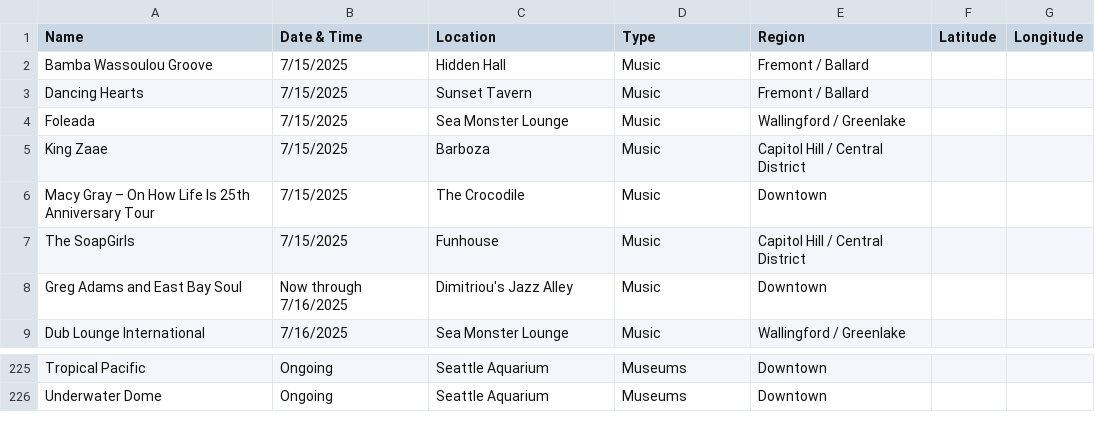
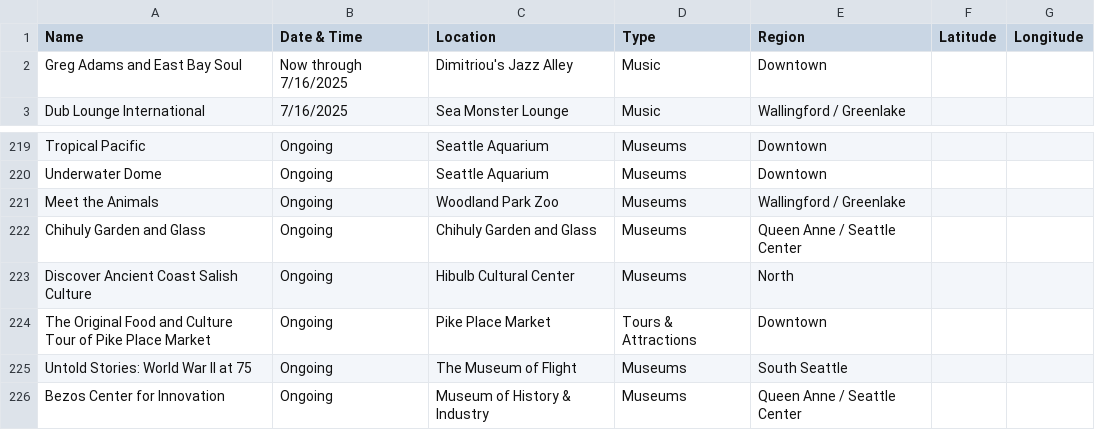
Before and after one commit to yeyfreya/TECHIN510_Lab4, a CSV file: events_latlon.csv, drawn as a sheet; only a part is shown, gaps mark what is left out; removed rows and columns are numbered as before the commit, all else as after; the diff names each change by its address in the sheet, - before the commit and + after, or states it on an @@ line.

```diff
--- a/events_latlon.csv
+++ b/events_latlon.csv
-row 2: Bamba Wassoulou Groove | 7/15/2025 | Hidden Hall | Music | Fremont / Ballard
-row 3: Dancing Hearts | 7/15/2025 | Sunset Tavern | Music | Fremont / Ballard
-row 4: Foleada | 7/15/2025 | Sea Monster Lounge | Music | Wallingford / Greenlake
-row 5: King Zaae | 7/15/2025 | Barboza | Music | Capitol Hill / Central District
-row 6: Macy Gray – On How Life Is 25th Anniversary Tour | 7/15/2025 | The Crocodile | Music | Downtown
-row 7: The SoapGirls | 7/15/2025 | Funhouse | Music | Capitol Hill / Central District
+row 221: Meet the Animals | Ongoing | Woodland Park Zoo | Museums | Wallingford / Greenlake
+row 222: Chihuly Garden and Glass | Ongoing | Chihuly Garden and Glass | Museums | Queen Anne / Seattle Center
+row 223: Discover Ancient Coast Salish Culture | Ongoing | Hibulb Cultural Center | Museums | North
+row 224: The Original Food and Culture Tour of Pike Place Market | Ongoing | Pike Place Market | Tours & Attractions | Downtown
+row 225: Untold Stories: World War II at 75 | Ongoing | The Museum of Flight | Museums | South Seattle
+row 226: Bezos Center for Innovation | Ongoing | Museum of History & Industry | Museums | Queen Anne / Seattle Center
```
Also changed, not shown: events.csv, events_basic.csv.
